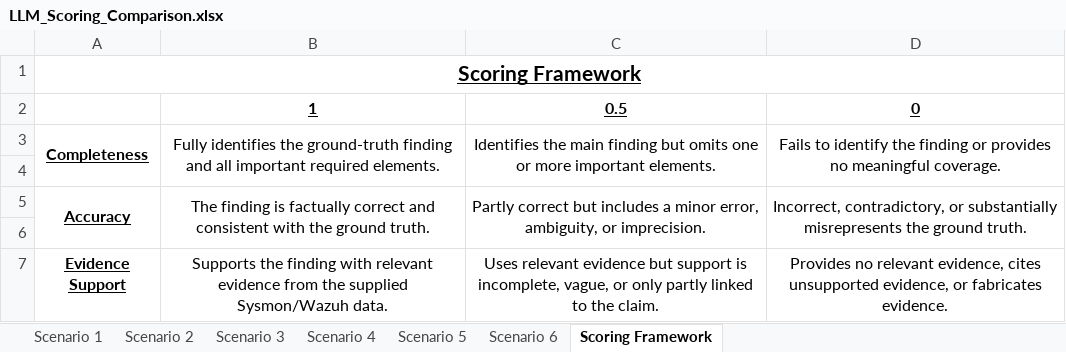
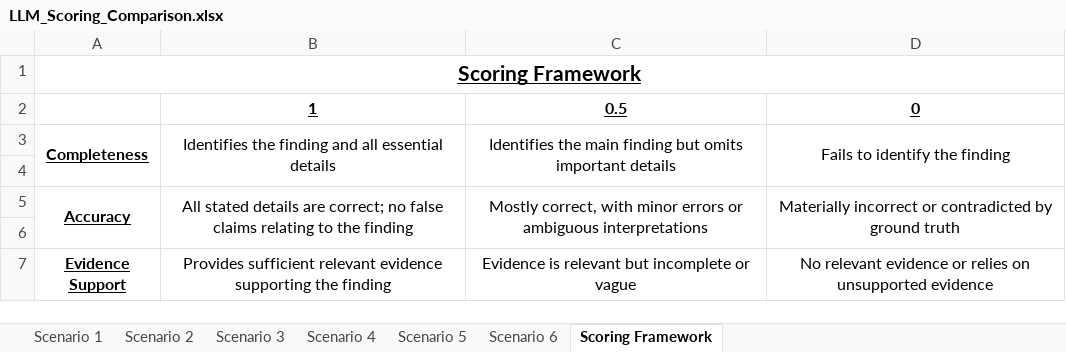
Before and after one commit to DC24ACA/applied-research-project, an Excel workbook: Applied-Research Project/06-LLM-Investigation/05_Comparison/LLM_Scoring_Comparison.xlsx, sheet Scoring Framework, drawn as a sheet; values as stored, in another font and other column widths than the file's, no borders; the diff names each change by its address in the sheet, - before the commit and + after, or states it on an @@ line.

Commit message:
Scoring Framework adjusted to include FP and FN in its criteria. Scoring may need to be adjusted as a result

```diff
--- a/Applied-Research Project/06-LLM-Investigation/05_Comparison/LLM_Scoring_Comparison.xlsx (sheet Scoring Framework)
+++ b/Applied-Research Project/06-LLM-Investigation/05_Comparison/LLM_Scoring_Comparison.xlsx (sheet Scoring Framework)
-B3: Fully identifies the ground-truth finding and all important required elements.
+B3: Identifies the finding and all essential details
-C3: …but omits one or more important elements.
+C3: …but omits important details
-D3: …the finding or provides no meaningful coverage.
+D3: …the finding
-B5: The finding is factually correct and consistent with the ground truth.
+B5: All stated details are correct; no false claims relating to the finding
-C5: Partly correct but includes a minor error, ambiguity, or imprecision.
+C5: Mostly correct, with minor errors or ambiguous interpretations
-D5: Incorrect, contradictory, or substantially misrepresents the ground truth.
+D5: Materially incorrect or contradicted by ground truth
-B7: Supports the finding with relevant evidence from the supplied Sysmon/Wazuh data.
+B7: Provides sufficient relevant evidence supporting the finding
-C7: Uses relevant evidence but support is incomplete, vague, or only partly linked to the claim.
+C7: Evidence is relevant but incomplete or vague
-D7: Provides no relevant evidence, cites unsupported evidence, or fabricates evidence.
+D7: No relevant evidence or relies on unsupported evidence
```
Also changed, not shown: Applied-Research Project/05-Implementation/02_Atomic_Red_Teams_Attack_Scenarios/01_T1059.003_Windows_Command_Shell/02_Ground_Truth/Scenario_1.xlsx, 1 other file.
